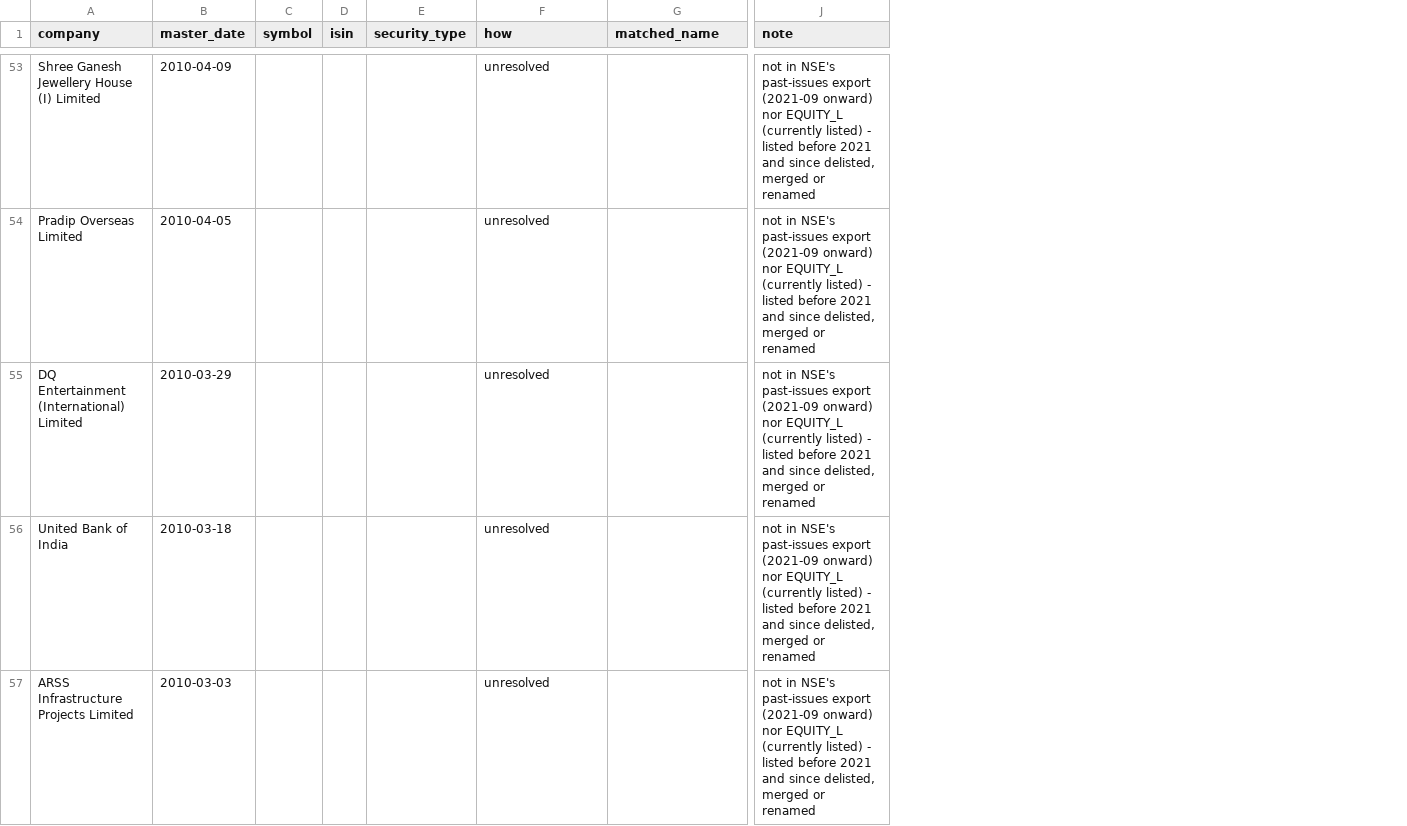
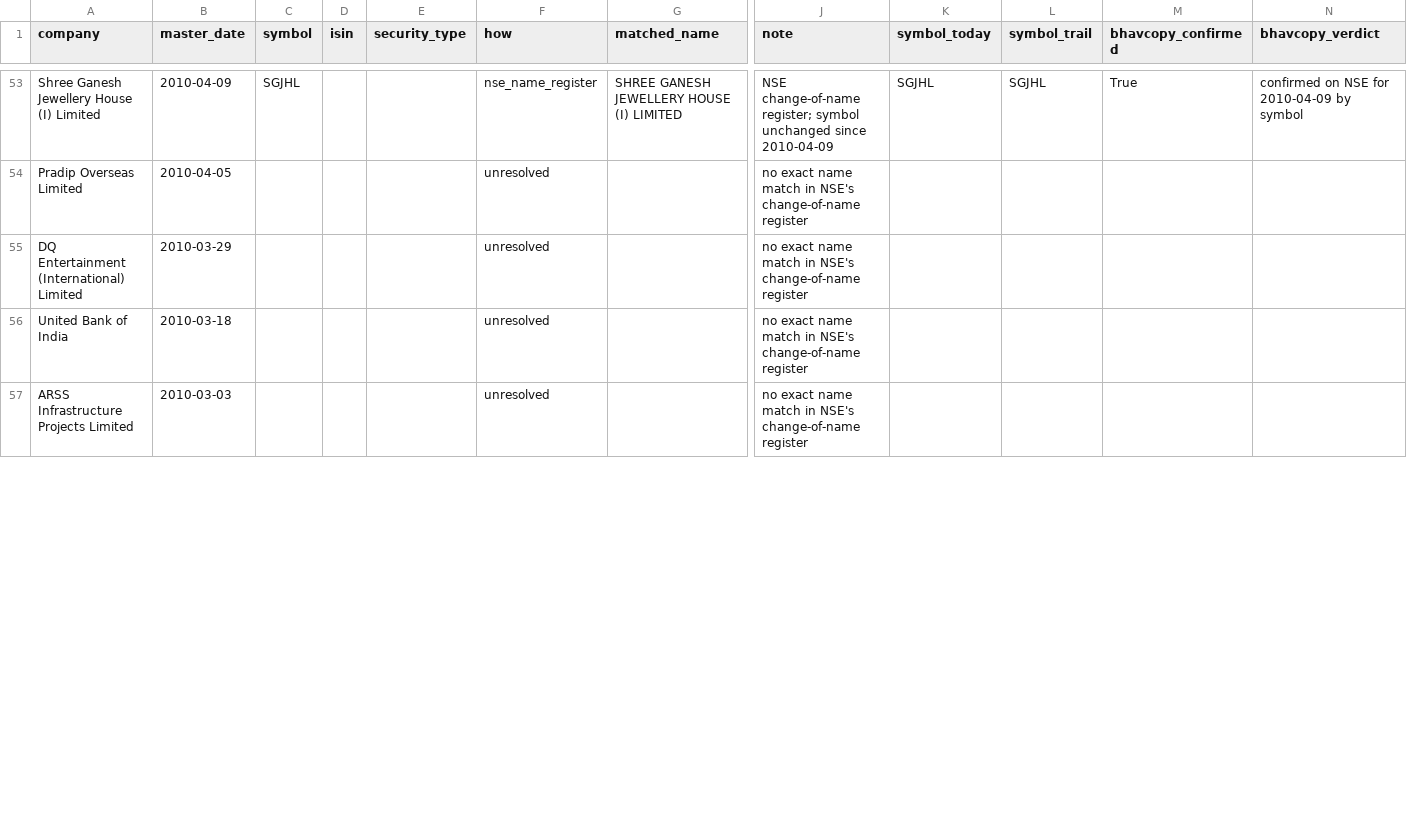
Before and after one commit to AshishKohar1/ipo-agent, a CSV file: data/recovered_symbols.csv, drawn as a sheet; only a part is shown, gaps mark what is left out; the diff covers the shown part only; the diff names each change by its address in the sheet, - before the commit and + after, or states it on an @@ line.

```diff
--- a/data/recovered_symbols.csv
+++ b/data/recovered_symbols.csv
+column K (symbol_today), row 53: SGJHL
+column L (symbol_trail), row 53: SGJHL
+column M (bhavcopy_confirmed), row 53: True
+column N (bhavcopy_verdict), row 53: confirmed on NSE for 2010-04-09 by symbol
-C53 (symbol): (empty)
+C53 (symbol): SGJHL
-F53 (how): unresolved
+F53 (how): nse_name_register
-G53 (matched_name): (empty)
+G53 (matched_name): SHREE GANESH JEWELLERY HOUSE (I) LIMITED
-J53 (note): not in NSE's past-issues export (2021-09 onward) nor EQUITY_L (currently listed) - listed before 2021 and since delisted, merged or renamed
+J53 (note): NSE change-of-name register; symbol unchanged since 2010-04-09
-J54:J57 (note): not in NSE's past-issues export (2021-09 onward) nor EQUITY_L (currently listed) - listed before 2021 and since delisted, merged or renamed
+J54:J57 (note): no exact name match in NSE's change-of-name register
```
Also changed, not shown: 113 edited cells elsewhere in this file, 9 other files.
